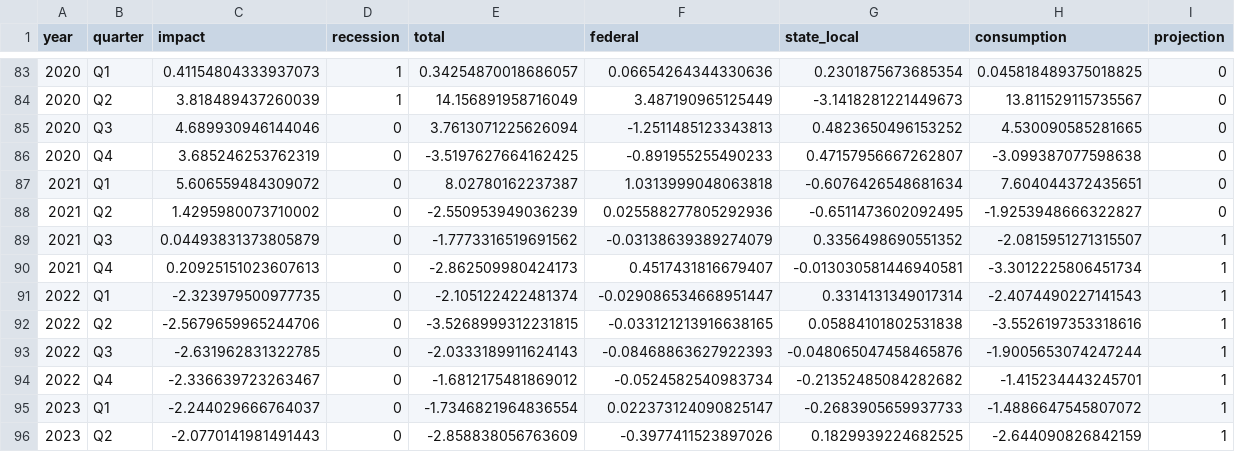
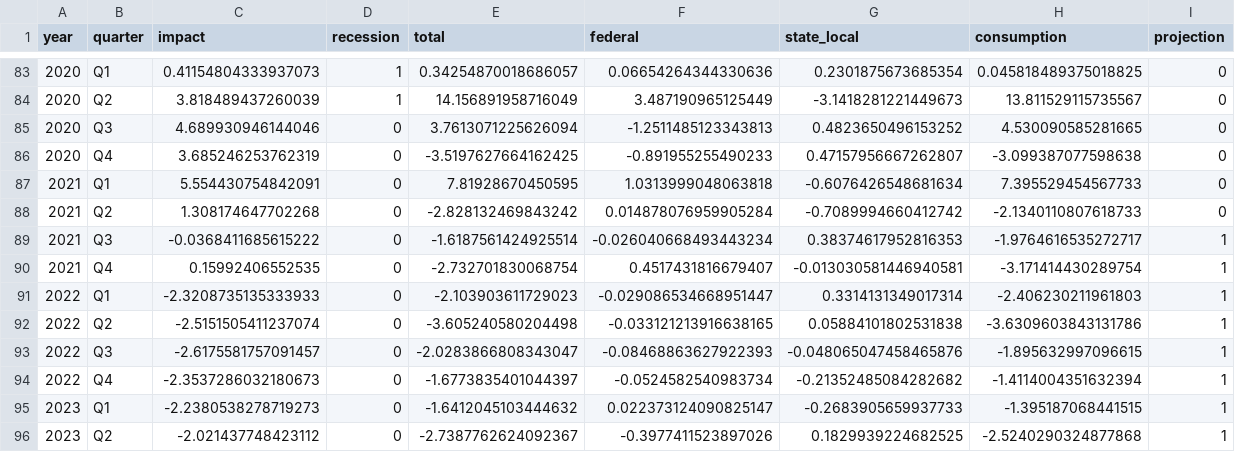
Before and after one commit to Hutchins-RAs/FIM, a CSV file: results/08-2021/interactive-08-2021.csv, drawn as a sheet; only a part is shown, gaps mark what is left out.

```diff
--- a/results/08-2021/interactive-08-2021.csv
+++ b/results/08-2021/interactive-08-2021.csv
@@ -86,11 +86,11 @@ year,quarter,impact,recession,total,federal,state_local,consumption,projection
 2020,Q4,3.685246253762319,0,-3.5197627664162425,-0.891955255490233,0.47157956667262807,-3.099387077598638,0
-2021,Q1,5.606559484309072,0,8.02780162237387,1.0313999048063818,-0.6076426548681634,7.604044372435651,0
-2021,Q2,1.4295980073710002,0,-2.550953949036239,0.025588277805292936,-0.6511473602092495,-1.9253948666322827,0
-2021,Q3,0.04493831373805879,0,-1.7773316519691562,-0.03138639389274079,0.3356498690551352,-2.0815951271315507,1
-2021,Q4,0.20925151023607613,0,-2.862509980424173,0.4517431816679407,-0.013030581446940581,-3.3012225806451734,1
-2022,Q1,-2.323979500977735,0,-2.105122422481374,-0.029086534668951447,0.3314131349017314,-2.4074490227141543,1
-2022,Q2,-2.5679659965244706,0,-3.5268999312231815,-0.033121213916638165,0.05884101802531838,-3.5526197353318616,1
-2022,Q3,-2.631962831322785,0,-2.0333189911624143,-0.08468863627922393,-0.048065047458465876,-1.9005653074247244,1
-2022,Q4,-2.336639723263467,0,-1.6812175481869012,-0.0524582540983734,-0.21352485084282682,-1.415234443245701,1
-2023,Q1,-2.244029666764037,0,-1.7346821964836554,0.022373124090825147,-0.2683905659937733,-1.4886647545807072,1
-2023,Q2,-2.0770141981491443,0,-2.858838056763609,-0.3977411523897026,0.1829939224682525,-2.644090826842159,1
+2021,Q1,5.554430754842091,0,7.81928670450595,1.0313999048063818,-0.6076426548681634,7.395529454567733,0
+2021,Q2,1.308174647702268,0,-2.828132469843242,0.014878076959905284,-0.7089994660412742,-2.1340110807618733,0
+2021,Q3,-0.0368411685615222,0,-1.6187561424925514,-0.026040668493443234,0.38374617952816353,-1.9764616535272717,1
+2021,Q4,0.15992406552535,0,-2.732701830068754,0.4517431816679407,-0.013030581446940581,-3.171414430289754,1
+2022,Q1,-2.3208735135333933,0,-2.103903611729023,-0.029086534668951447,0.3314131349017314,-2.406230211961803,1
+2022,Q2,-2.5151505411237074,0,-3.605240580204498,-0.033121213916638165,0.05884101802531838,-3.6309603843131786,1
+2022,Q3,-2.6175581757091457,0,-2.0283866808343047,-0.08468863627922393,-0.048065047458465876,-1.895632997096615,1
+2022,Q4,-2.3537286032180673,0,-1.6773835401044397,-0.0524582540983734,-0.21352485084282682,-1.4114004351632394,1
+2023,Q1,-2.2380538278719273,0,-1.6412045103444632,0.022373124090825147,-0.2683905659937733,-1.395187068441515,1
+2023,Q2,-2.021437748423112,0,-2.7387762624092367,-0.3977411523897026,0.1829939224682525,-2.5240290324877868,1
```
Also changed, not shown: 8 other files.
